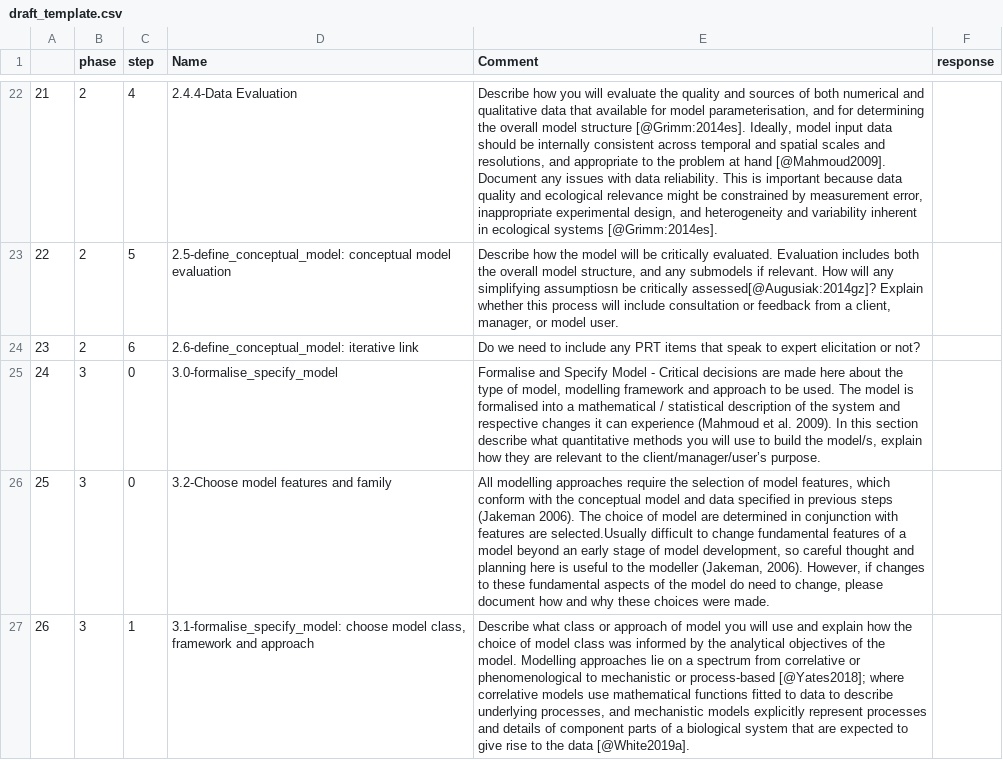
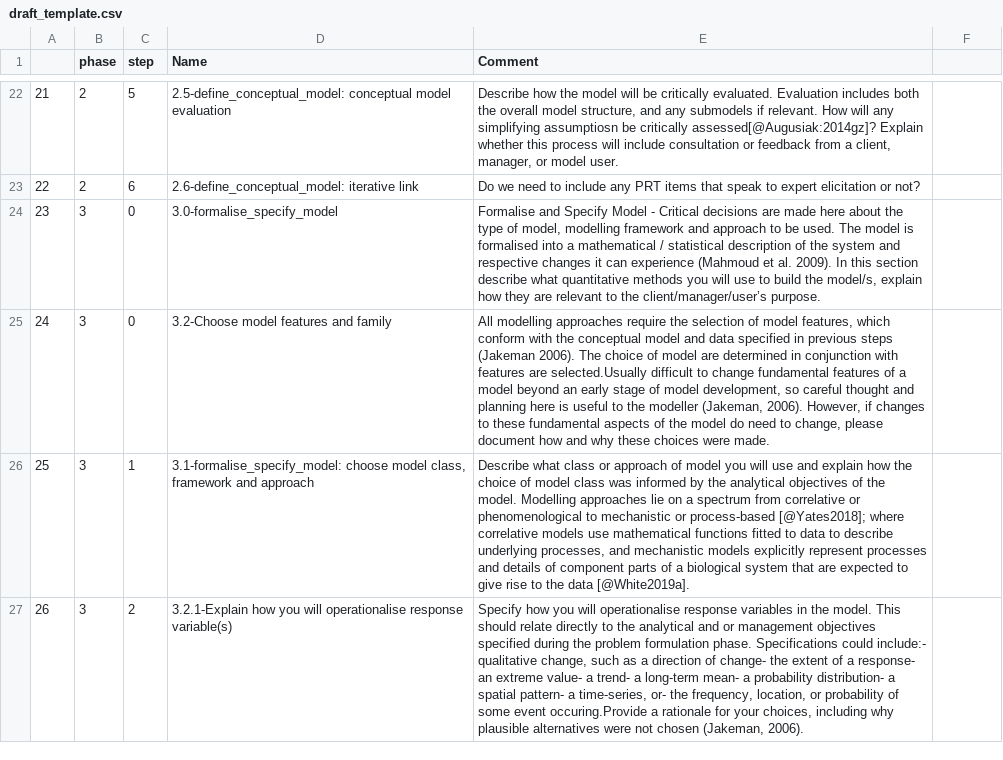
Before and after one commit to egouldo/EcoConsPreReg, a CSV file: outputs/draft_template.csv, drawn as a sheet; only a part is shown, gaps mark what is left out; the diff covers the shown part only; the diff names each change by its address in the sheet, - before the commit and + after, or states it on an @@ line.

```diff
--- a/outputs/draft_template.csv
+++ b/outputs/draft_template.csv
-F1: response
+F1: (empty)
-C22 (step): 4
+C22 (step): 5
-D22 (Name): 2.4.4-Data Evaluation
+D22 (Name): 2.5-define_conceptual_model: conceptual model evaluation
-E22 (Comment): Describe how you will evaluate the quality and sources of both numerical and qualitative data that available for model parameterisation, and for determining the overall model structure [@Grimm:2014es]. Ideally, model input data should be internally consistent across temporal and spatial scales and resolutions, and appropriate to the problem at hand [@Mahmoud2009]. Document any issues with data reliability. This is important because data quality and ecological relevance might be constrained by measurement error, inappropriate experimental design, and heterogeneity and variability inherent in ecological systems [@Grimm:2014es].
+E22 (Comment): Describe how the model will be critically evaluated. Evaluation includes both the overall model structure, and any submodels if relevant. How will any simplifying assumptiosn be critically assessed[@Augusiak:2014gz]? Explain whether this process will include consultation or feedback from a client, manager, or model user.
-C23 (step): 5
+C23 (step): 6
-D23 (Name): 2.5-define_conceptual_model: conceptual model evaluation
+D23 (Name): 2.6-define_conceptual_model: iterative link
-E23 (Comment): Describe how the model will be critically evaluated. Evaluation includes both the overall model structure, and any submodels if relevant. How will any simplifying assumptiosn be critically assessed[@Augusiak:2014gz]? Explain whether this process will include consultation or feedback from a client, manager, or model user.
+E23 (Comment): Do we need to include any PRT items that speak to expert elicitation or not?
-B24 (phase): 2
+B24 (phase): 3
-C24 (step): 6
+C24 (step): 0
-D24 (Name): 2.6-define_conceptual_model: iterative link
+D24 (Name): 3.0-formalise_specify_model
-E24 (Comment): Do we need to include any PRT items that speak to expert elicitation or not?
+E24 (Comment): Formalise and Specify Model - Critical decisions are made here about the type of model, modelling framework and approach to be used. The model is formalised into a mathematical / statistical description of the system and respective changes it can experience (Mahmoud et al. 2009). In this section describe what quantitative methods you will use to build the model/s, explain how they are relevant to the client/manager/user’s purpose.
-D25 (Name): 3.0-formalise_specify_model
+D25 (Name): 3.2-Choose model features and family
-E25 (Comment): Formalise and Specify Model - Critical decisions are made here about the type of model, modelling framework and approach to be used. The model is formalised into a mathematical / statistical description of the system and respective changes it can experience (Mahmoud et al. 2009). In this section describe what quantitative methods you will use to build the model/s, explain how they are relevant to the client/manager/user’s purpose.
+E25 (Comment): All modelling approaches require the selection of model features, which conform with the conceptual model and data specified in previous steps (Jakeman 2006). The choice of model are determined in conjunction with features are selected.Usually difficult to change fundamental features of a model beyond an early stage of model development, so careful thought and planning here is useful to the modeller (Jakeman, 2006). However, if changes to these fundamental aspects of the model do need to change, please document how and why these choices were made.
-C26 (step): 0
+C26 (step): 1
-D26 (Name): 3.2-Choose model features and family
+D26 (Name): 3.1-formalise_specify_model: choose model class, framework and approach
-E26 (Comment): All modelling approaches require the selection of model features, which conform with the conceptual model and data specified in previous steps (Jakeman 2006). The choice of model are determined in conjunction with features are selected.Usually difficult to change fundamental features of a model beyond an early stage of model development, so careful thought and planning here is useful to the modeller (Jakeman, 2006). However, if changes to these fundamental aspects of the model do need to change, please document how and why these choices were made.
+E26 (Comment): Describe what class or approach of model you will use and explain how the choice of model class was informed by the analytical objectives of the model. Modelling approaches lie on a spectrum from correlative or phenomenological to mechanistic or process-based [@Yates2018]; where correlative models use mathematical functions fitted to data to describe underlying processes, and mechanistic models explicitly represent processes and details of component parts of a biological system that are expected to give rise to the data [@White2019a].
-C27 (step): 1
+C27 (step): 2
-D27 (Name): 3.1-formalise_specify_model: choose model class, framework and approach
+D27 (Name): 3.2.1-Explain how you will operationalise response variable(s)
-E27 (Comment): Describe what class or approach of model you will use and explain how the choice of model class was informed by the analytical objectives of the model. Modelling approaches lie on a spectrum from correlative or phenomenological to mechanistic or process-based [@Yates2018]; where correlative models use mathematical functions fitted to data to describe underlying processes, and mechanistic models explicitly represent processes and details of component parts of a biological system that are expected to give rise to the data [@White2019a].
+E27 (Comment): Specify how you will operationalise response variables in the model. This should relate directly to the analytical and or management objectives specified during the problem formulation phase. Specifications could include:- qualitative change, such as a direction of change- the extent of a response- an extreme value- a trend- a long-term mean- a probability distribution- a spatial pattern- a time-series, or- the frequency, location, or probability of some event occuring.Provide a rationale for your choices, including why plausible alternatives were not chosen (Jakeman, 2006).
```
Also changed, not shown: 81 edited cells elsewhere in this file, data/PRT-WorkshopCoding - Code Manager.csv, data/PRT-WorkshopCoding - Memo Manager.csv.
